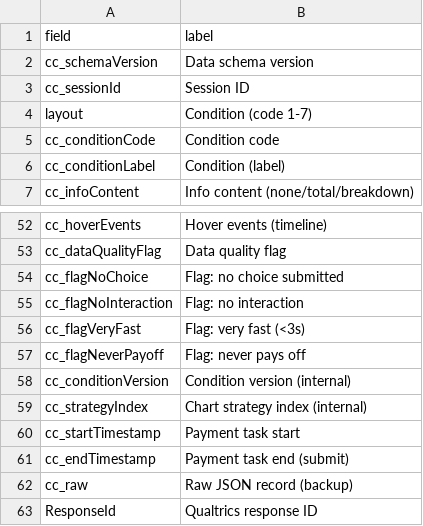
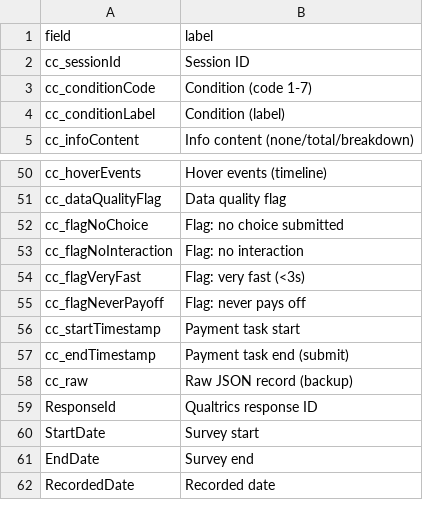
Before and after one commit to BC-Zhao-Salisbury-Lab/credit-card-study-min-practice, a CSV file: Column-Labels.csv, drawn as a sheet; only a part is shown, gaps mark what is left out; the shorter side is filled out with more unchanged rows.

```diff
--- a/Column-Labels.csv
+++ b/Column-Labels.csv
@@ -1,6 +1,4 @@
 field,label
-cc_schemaVersion,Data schema version
 cc_sessionId,Session ID
-layout,Condition (code 1-7)
-cc_conditionCode,Condition code
+cc_conditionCode,Condition (code 1-7)
 cc_conditionLabel,Condition (label)
@@ -57,4 +55,2 @@ cc_flagVeryFast,Flag: very fast (<3s)
 cc_flagNeverPayoff,Flag: never pays off
-cc_conditionVersion,Condition version (internal)
-cc_strategyIndex,Chart strategy index (internal)
 cc_startTimestamp,Payment task start
```
Also changed, not shown: Credit-Card-Study-Data-Dictionary.csv, 3 other files.
